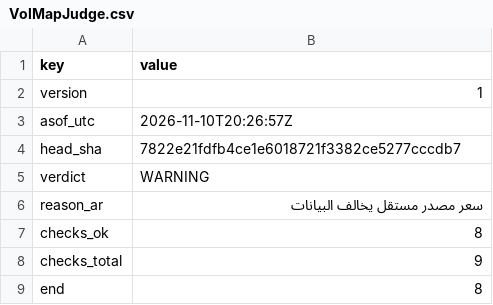
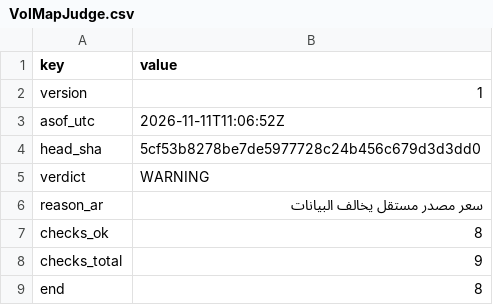
Before and after one commit to Mohamedalhaaj/gold-forward-watch, a CSV file: reports/forward_site/judge/VolMapJudge.csv, drawn as a sheet.

```diff
--- a/reports/forward_site/judge/VolMapJudge.csv
+++ b/reports/forward_site/judge/VolMapJudge.csv
@@ -2,4 +2,4 @@ key,value
 version,1
-asof_utc,2026-11-10T20:26:57Z
-head_sha,7822e21fdfb4ce1e6018721f3382ce5277cccdb7
+asof_utc,2026-11-11T11:06:52Z
+head_sha,5cf53b8278be7de5977728c24b456c679d3d3dd0
 verdict,WARNING
```
Also changed, not shown: reports/judge/VERDICTS.csv, reports/judge/j5_verified.csv, 3 other files.
